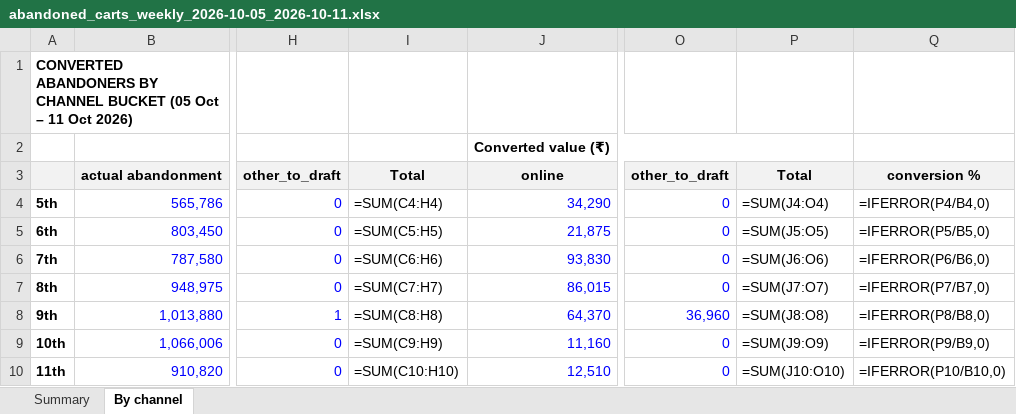
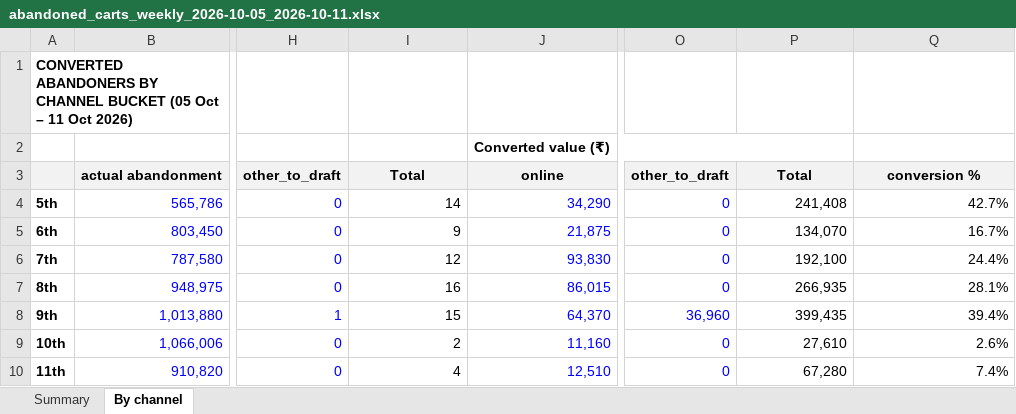
Before and after one commit to Aryan-Arya05/mulmulos-data, an Excel workbook: reports/abandoned-carts/abandoned_carts_weekly_2026-10-05_2026-10-11.xlsx, sheet By channel, drawn as a sheet; only a part is shown, gaps mark what is left out; values as stored, in another font and other column widths than the file's, no borders; formulas without a stored value are shown as written; the diff covers the shown part only; the diff names each change by its address in the sheet, - before the commit and + after, or states it on an @@ line.

```diff
--- a/reports/abandoned-carts/abandoned_carts_weekly_2026-10-05_2026-10-11.xlsx (sheet By channel)
+++ b/reports/abandoned-carts/abandoned_carts_weekly_2026-10-05_2026-10-11.xlsx (sheet By channel)
-I4: =SUM(C4:H4)
+I4: 14
-P4: =SUM(J4:O4)
+P4: 241,408
-Q4: =IFERROR(P4/B4,0)
+Q4: 42.7%
-I5: =SUM(C5:H5)
+I5: 9
-P5: =SUM(J5:O5)
+P5: 134,070
-Q5: =IFERROR(P5/B5,0)
+Q5: 16.7%
-I6: =SUM(C6:H6)
+I6: 12
-P6: =SUM(J6:O6)
+P6: 192,100
-Q6: =IFERROR(P6/B6,0)
+Q6: 24.4%
-I7: =SUM(C7:H7)
+I7: 16
-P7: =SUM(J7:O7)
+P7: 266,935
-Q7: =IFERROR(P7/B7,0)
+Q7: 28.1%
-I8: =SUM(C8:H8)
+I8: 15
-P8: =SUM(J8:O8)
+P8: 399,435
-Q8: =IFERROR(P8/B8,0)
+Q8: 39.4%
-I9: =SUM(C9:H9)
+I9: 2
-P9: =SUM(J9:O9)
+P9: 27,610
-Q9: =IFERROR(P9/B9,0)
+Q9: 2.6%
-I10: =SUM(C10:H10)
+I10: 4
-P10: =SUM(J10:O10)
+P10: 67,280
-Q10: =IFERROR(P10/B10,0)
+Q10: 7.4%
```
Also changed, not shown: 20 edited cells elsewhere in this sheet, sheet Summary, reports/abandoned-carts/abandoned_carts_weekly_2026-09-21_2026-09-27.xlsx, reports/abandoned-carts/abandoned_carts_weekly_2026-09-28_2026-10-04.xlsx, 6 other files.
